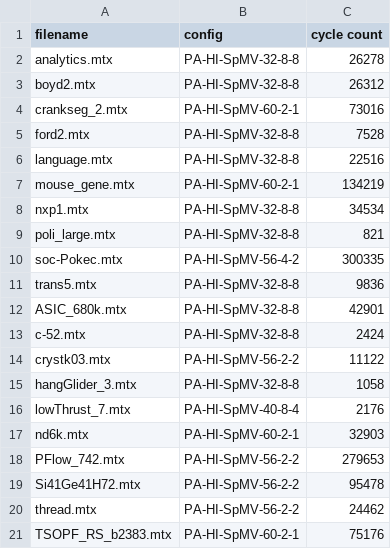
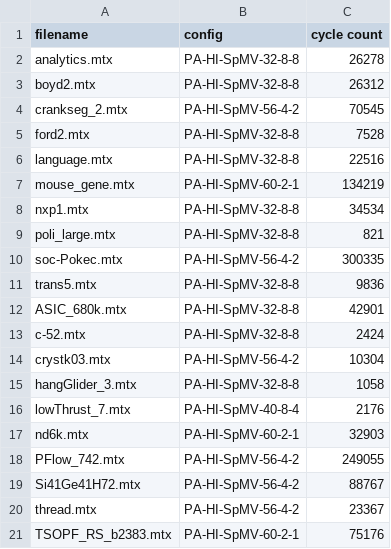
Before and after one commit to mfkiwl/HiSpMV, a CSV file: builds/v80_best_configs.csv, drawn as a sheet.

```diff
--- a/builds/v80_best_configs.csv
+++ b/builds/v80_best_configs.csv
@@ -3,3 +3,3 @@ analytics.mtx,PA-HI-SpMV-32-8-8,26278
 boyd2.mtx,PA-HI-SpMV-32-8-8,26312
-crankseg_2.mtx,PA-HI-SpMV-60-2-1,73016
+crankseg_2.mtx,PA-HI-SpMV-56-4-2,70545
 ford2.mtx,PA-HI-SpMV-32-8-8,7528
@@ -13,3 +13,3 @@ ASIC_680k.mtx,PA-HI-SpMV-32-8-8,42901
 c-52.mtx,PA-HI-SpMV-32-8-8,2424
-crystk03.mtx,PA-HI-SpMV-56-2-2,11122
+crystk03.mtx,PA-HI-SpMV-56-4-2,10304
 hangGlider_3.mtx,PA-HI-SpMV-32-8-8,1058
@@ -17,5 +17,5 @@ lowThrust_7.mtx,PA-HI-SpMV-40-8-4,2176
 nd6k.mtx,PA-HI-SpMV-60-2-1,32903
-PFlow_742.mtx,PA-HI-SpMV-56-2-2,279653
-Si41Ge41H72.mtx,PA-HI-SpMV-56-2-2,95478
-thread.mtx,PA-HI-SpMV-56-2-2,24462
+PFlow_742.mtx,PA-HI-SpMV-56-4-2,249055
+Si41Ge41H72.mtx,PA-HI-SpMV-56-4-2,88767
+thread.mtx,PA-HI-SpMV-56-4-2,23367
 TSOPF_RS_b2383.mtx,PA-HI-SpMV-60-2-1,75176
```
Also changed, not shown: builds/u50_best_configs.csv, 1 other file.
